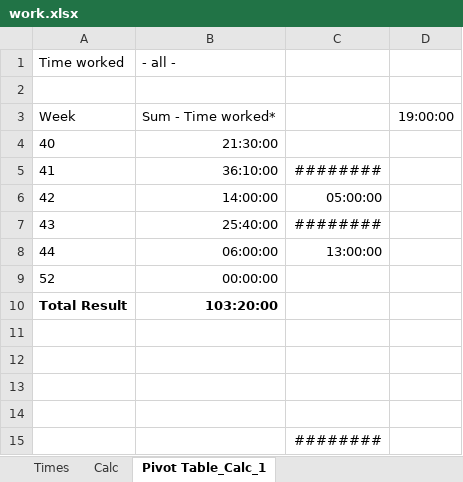
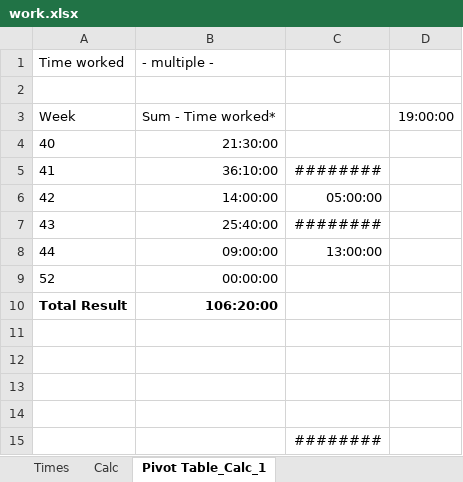
Before and after one commit to RealUranar/HiWi, an Excel workbook: work.xlsx, sheet Pivot Table_Calc_1, drawn as a sheet; values as stored, in another font and other column widths than the file's, no borders; the diff names each change by its address in the sheet, - before the commit and + after, or states it on an @@ line.

```diff
--- a/work.xlsx (sheet Pivot Table_Calc_1)
+++ b/work.xlsx (sheet Pivot Table_Calc_1)
-B1: - all -
+B1: - multiple -
-B8: 06:00:00
+B8: 09:00:00
-B10: 103:20:00
+B10: 106:20:00
```
Also changed, not shown: sheet Calc, sheet Times, formulas that keep their value.
